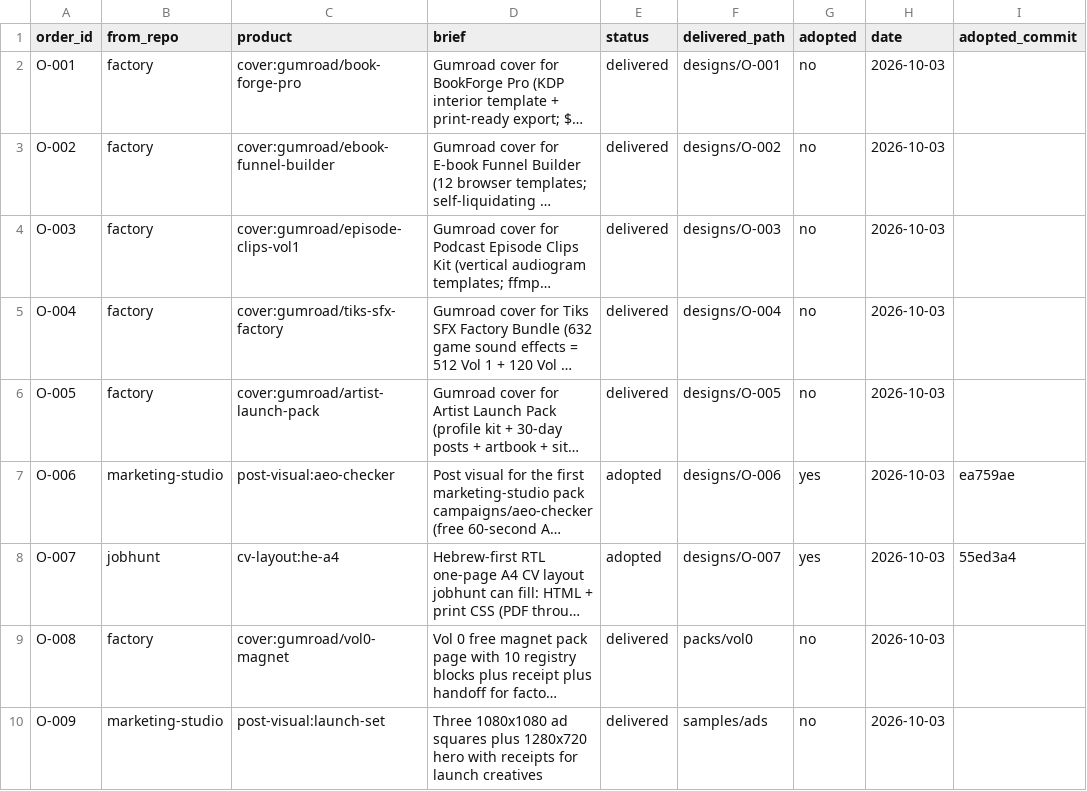
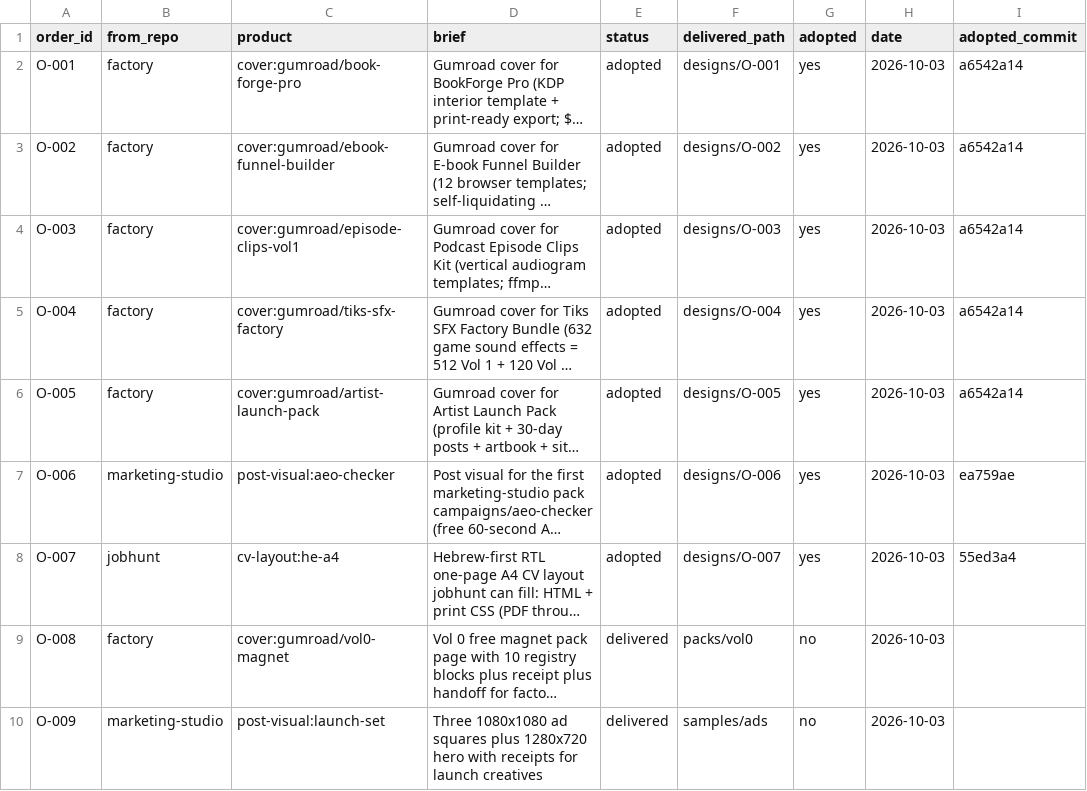
Before and after one commit to MaximKonovalovDev/design-studio, a CSV file: orders.csv, drawn as a sheet; only a part is shown; long unchanged cells end in …; the diff covers the shown part only; the diff names each change by its address in the sheet, - before the commit and + after, or states it on an @@ line.

Commit message:
studio: close wires - 22 orders adopted with customer commits, 8 left with named consumers

```diff
--- a/orders.csv
+++ b/orders.csv
-E2:E6 (status): delivered
+E2:E6 (status): adopted
-G2:G6 (adopted): no
+G2:G6 (adopted): yes
-I2:I6 (adopted_commit): (empty)
+I2:I6 (adopted_commit): a6542a14
```
Also changed, not shown: 51 edited cells elsewhere in this file.
